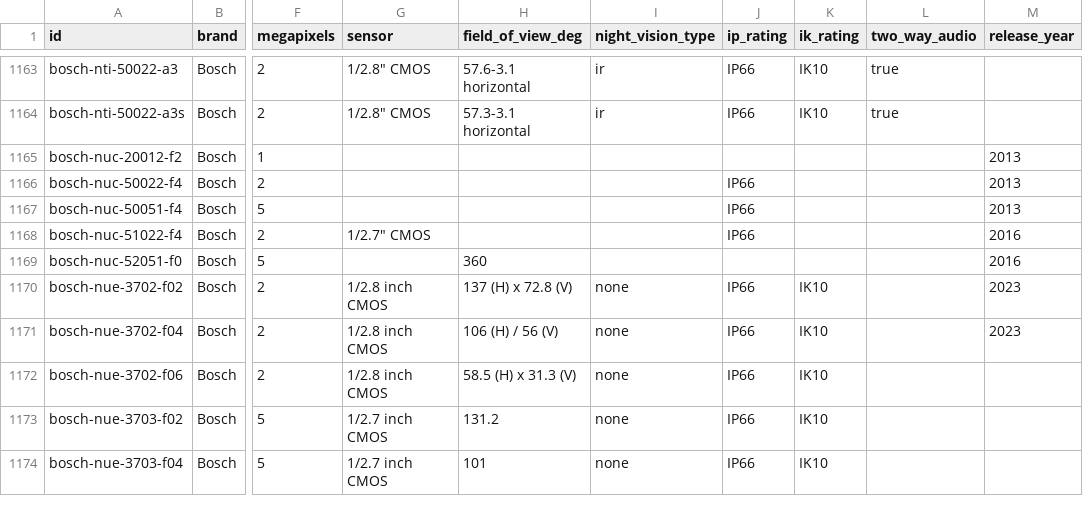
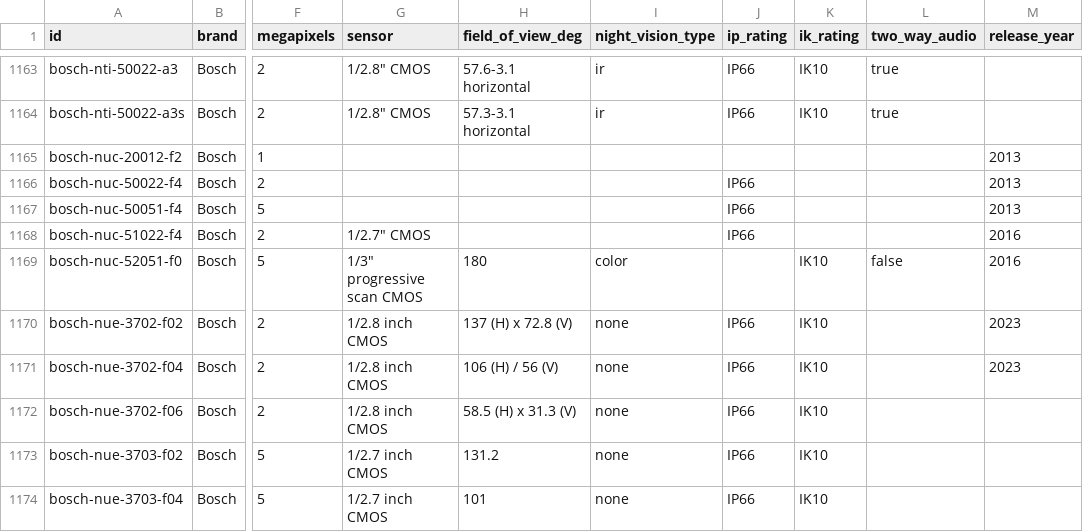
Before and after one commit to ch-bas/cctv-camera-database, a CSV file: data/cameras.csv, drawn as a sheet; only a part is shown, gaps mark what is left out; the diff names each change by its address in the sheet, - before the commit and + after, or states it on an @@ line.

Commit message:
data(bosch): enrich NUC-52051-F0 from product page (sensor/lens/res/dims/weight/IK/temp)
Fixes the placeholder lens (was '360 panoramic fisheye' -> 1.19mm), adds
1792x1792 res, 1/3" CMOS, IK10, 105Ø×50mm, 310g, 3.6W, -20/50°C, 0.36lux,
81dB WDR, integrated mic. (Second NIN-6300 datasheet was identical to the
first -- already ingested, nothing new.)

```diff
--- a/data/cameras.csv
+++ b/data/cameras.csv
-G1169 (sensor): (empty)
+G1169 (sensor): 1/3" progressive scan CMOS
-H1169 (field_of_view_deg): 360
+H1169 (field_of_view_deg): 180
-I1169 (night_vision_type): (empty)
+I1169 (night_vision_type): color
-K1169 (ik_rating): (empty)
+K1169 (ik_rating): IK10
-L1169 (two_way_audio): (empty)
+L1169 (two_way_audio): false
```
Also changed, not shown: 3 other files.
